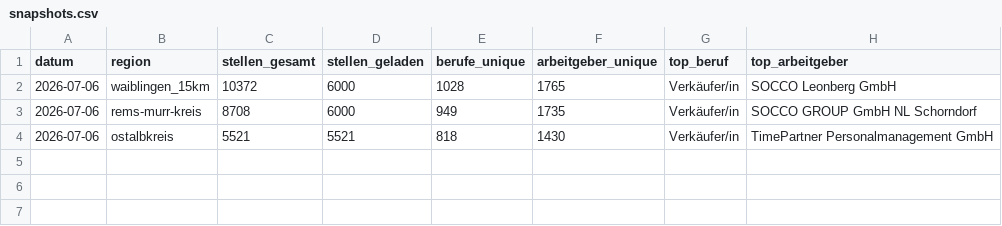
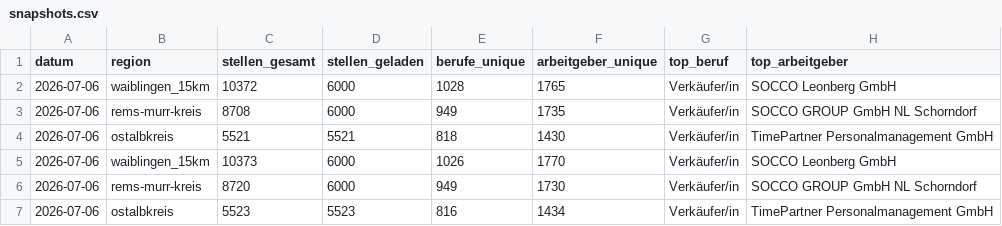
Before and after one commit to Penetrationpasi-hub/Jobs, a CSV file: data/snapshots.csv, drawn as a sheet.

```diff
--- a/data/snapshots.csv
+++ b/data/snapshots.csv
@@ -4 +4,4 @@ datum,region,stellen_gesamt,stellen_geladen,berufe_unique,arbeitgeber_unique,top
 2026-07-06,ostalbkreis,5521,5521,818,1430,Verkäufer/in,TimePartner Personalmanagement GmbH
+2026-07-06,waiblingen_15km,10373,6000,1026,1770,Verkäufer/in,SOCCO Leonberg GmbH
+2026-07-06,rems-murr-kreis,8720,6000,949,1730,Verkäufer/in,SOCCO GROUP GmbH NL Schorndorf
+2026-07-06,ostalbkreis,5523,5523,816,1434,Verkäufer/in,TimePartner Personalmanagement GmbH
```
Also changed, not shown: 3 other files.
